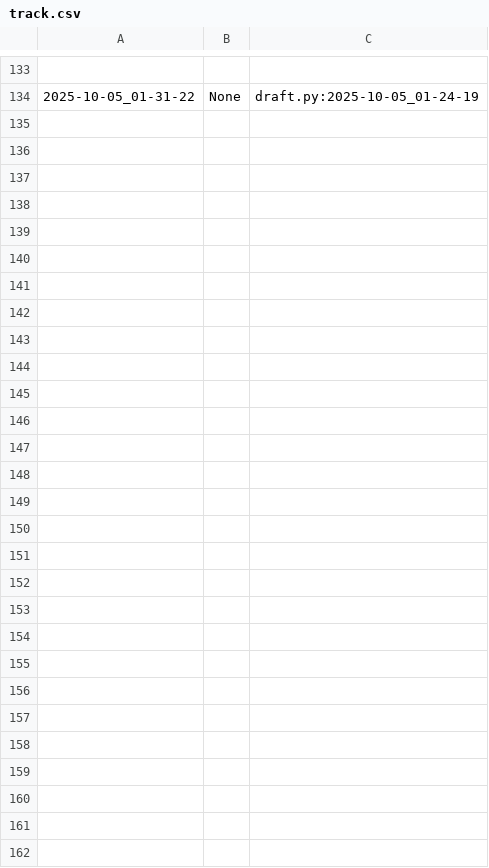
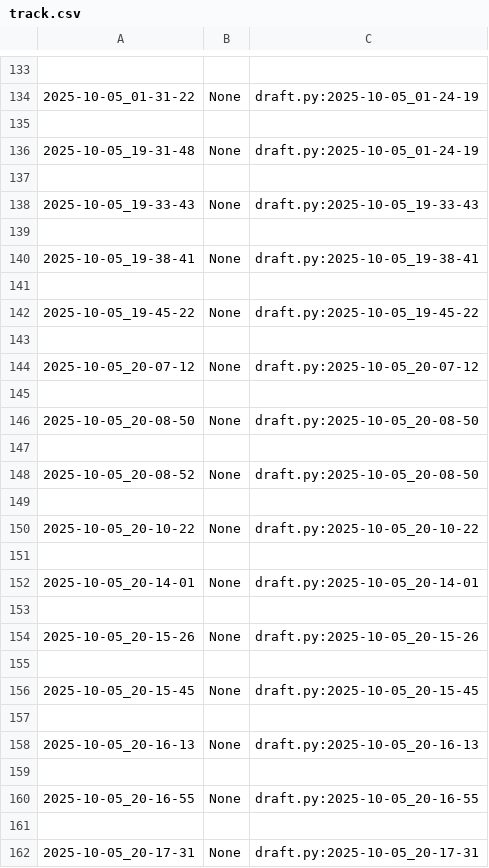
Before and after one commit to qxcode-course/poo-dd-cd-bloco-a-Maria-Myllene, a CSV file: poo/.tko/track/carro/track.csv, drawn as a sheet; only a part is shown, gaps mark what is left out.

Commit message:
Atividades enxugar e do carro resolvidas

```diff
--- a/poo/.tko/track/carro/track.csv
+++ b/poo/.tko/track/carro/track.csv
@@ -134 +134,29 @@
 2025-10-05_01-31-22,None,draft.py:2025-10-05_01-24-19
+
+2025-10-05_19-31-48,None,draft.py:2025-10-05_01-24-19
+
+2025-10-05_19-33-43,None,draft.py:2025-10-05_19-33-43
+
+2025-10-05_19-38-41,None,draft.py:2025-10-05_19-38-41
+
+2025-10-05_19-45-22,None,draft.py:2025-10-05_19-45-22
+
+2025-10-05_20-07-12,None,draft.py:2025-10-05_20-07-12
+
+2025-10-05_20-08-50,None,draft.py:2025-10-05_20-08-50
+
+2025-10-05_20-08-52,None,draft.py:2025-10-05_20-08-50
+
+2025-10-05_20-10-22,None,draft.py:2025-10-05_20-10-22
+
+2025-10-05_20-14-01,None,draft.py:2025-10-05_20-14-01
+
+2025-10-05_20-15-26,None,draft.py:2025-10-05_20-15-26
+
+2025-10-05_20-15-45,None,draft.py:2025-10-05_20-15-45
+
+2025-10-05_20-16-13,None,draft.py:2025-10-05_20-16-13
+
+2025-10-05_20-16-55,None,draft.py:2025-10-05_20-16-55
+
+2025-10-05_20-17-31,None,draft.py:2025-10-05_20-17-31
```
Also changed, not shown: 9 other files.
